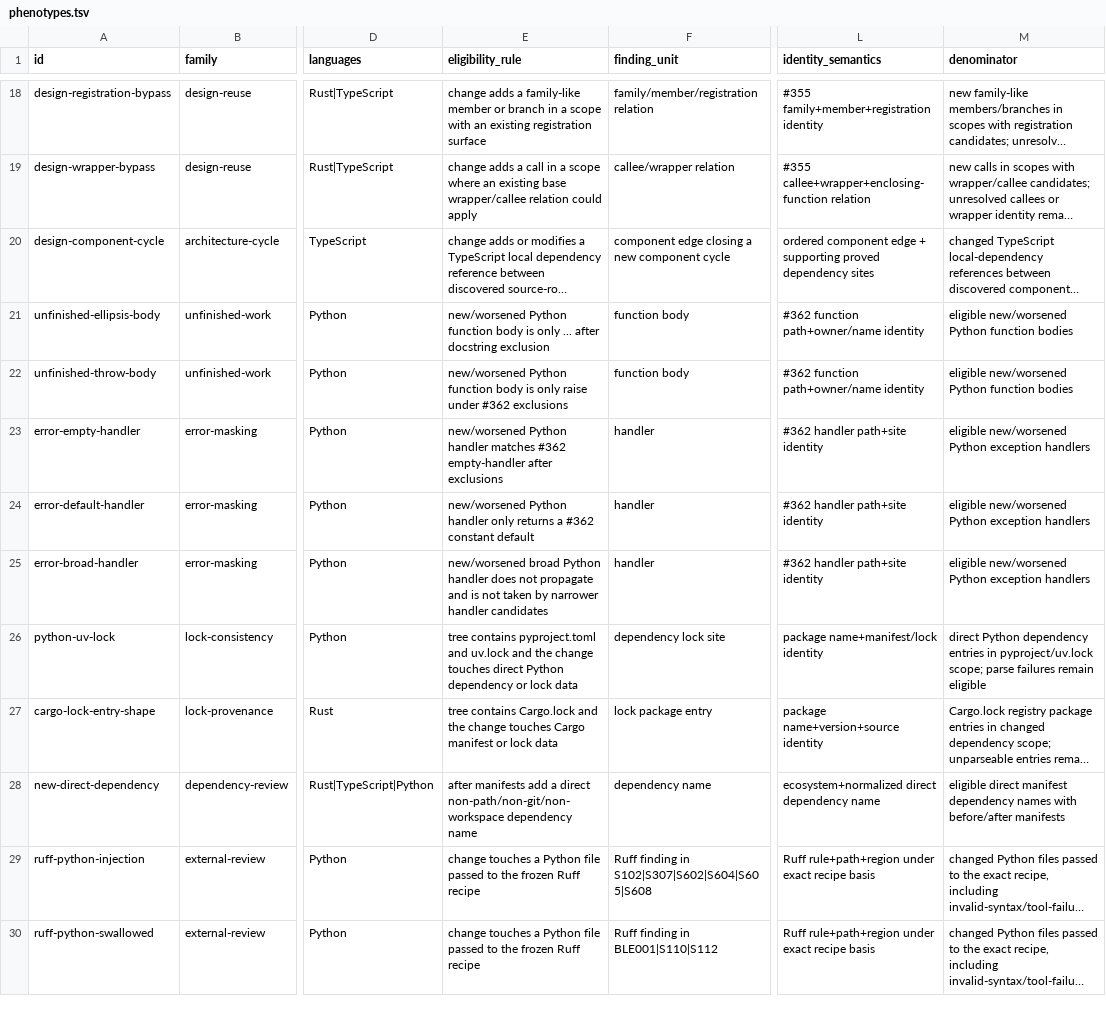
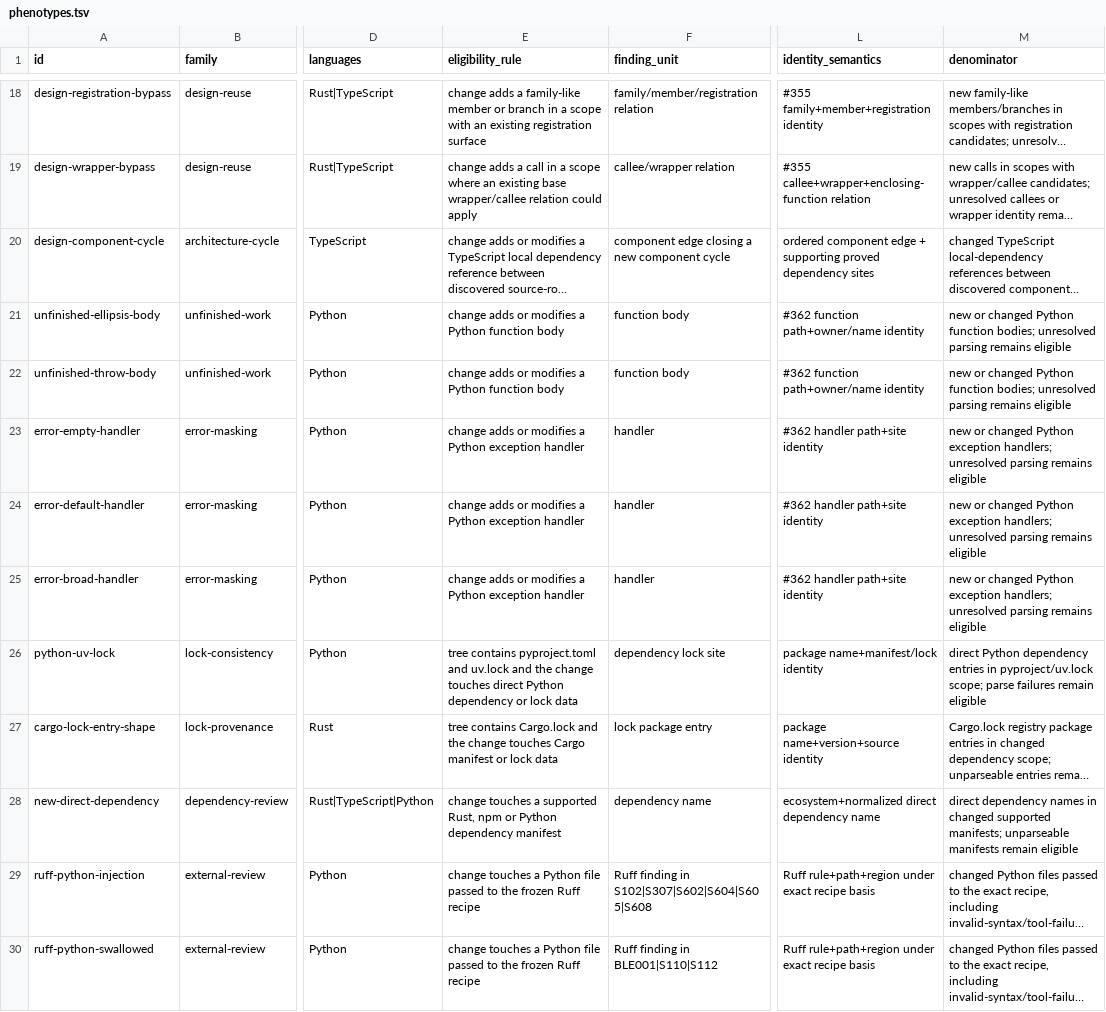
Before and after one commit to brajevicm/klin, a TSV file: docs/phenotype-study-2026-10-04/phenotypes.tsv, drawn as a sheet; only a part is shown, gaps mark what is left out; long unchanged cells end in …; the diff names each change by its address in the sheet, - before the commit and + after, or states it on an @@ line.

```diff
--- a/docs/phenotype-study-2026-10-04/phenotypes.tsv
+++ b/docs/phenotype-study-2026-10-04/phenotypes.tsv
-E21 (eligibility_rule): new/worsened Python function body is only ... after docstring exclusion
+E21 (eligibility_rule): change adds or modifies a Python function body
-M21:M22 (denominator): eligible new/worsened Python function bodies
+M21:M22 (denominator): new or changed Python function bodies; unresolved parsing remains eligible
-E22 (eligibility_rule): new/worsened Python function body is only raise under #362 exclusions
+E22 (eligibility_rule): change adds or modifies a Python function body
-E23 (eligibility_rule): new/worsened Python handler matches #362 empty-handler after exclusions
+E23 (eligibility_rule): change adds or modifies a Python exception handler
-M23:M25 (denominator): eligible new/worsened Python exception handlers
+M23:M25 (denominator): new or changed Python exception handlers; unresolved parsing remains eligible
-E24 (eligibility_rule): new/worsened Python handler only returns a #362 constant default
+E24 (eligibility_rule): change adds or modifies a Python exception handler
-E25 (eligibility_rule): new/worsened broad Python handler does not propagate and is not taken by narrower handler candidates
+E25 (eligibility_rule): change adds or modifies a Python exception handler
-E28 (eligibility_rule): after manifests add a direct non-path/non-git/non-workspace dependency name
+E28 (eligibility_rule): change touches a supported Rust, npm or Python dependency manifest
-M28 (denominator): eligible direct manifest dependency names with before/after manifests
+M28 (denominator): direct dependency names in changed supported manifests; unparseable manifests remain eligible
```
Also changed, not shown: docs/phenotype-study-2026-10-04/populations.tsv, 2 other files.
